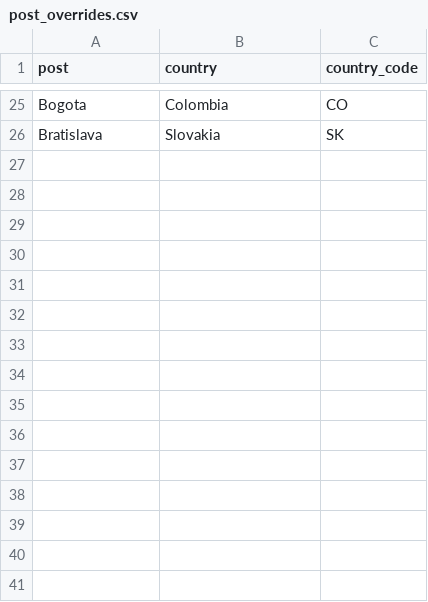
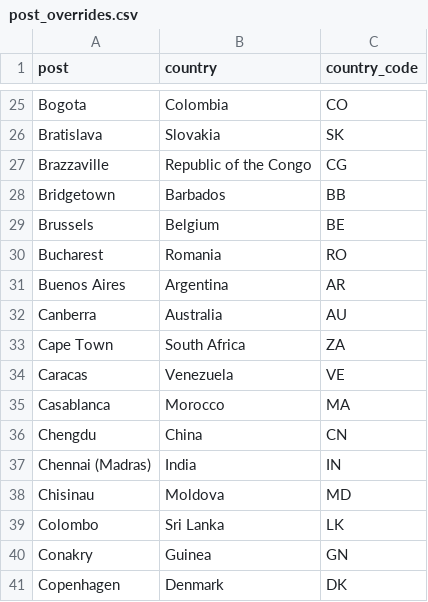
Before and after one commit to VisaWaitHub/vwh-data, a CSV file: docs/post_overrides.csv, drawn as a sheet; only a part is shown, gaps mark what is left out.

Commit message:
Update post_overrides.csv

```diff
--- a/docs/post_overrides.csv
+++ b/docs/post_overrides.csv
@@ -26 +26,16 @@ Bogota,Colombia,CO
 Bratislava,Slovakia,SK
+Brazzaville,Republic of the Congo,CG
+Bridgetown,Barbados,BB
+Brussels,Belgium,BE
+Bucharest,Romania,RO
+Buenos Aires,Argentina,AR
+Canberra,Australia,AU
+Cape Town,South Africa,ZA
+Caracas,Venezuela,VE
+Casablanca,Morocco,MA
+Chengdu,China,CN
+Chennai (Madras),India,IN
+Chisinau,Moldova,MD
+Colombo,Sri Lanka,LK
+Conakry,Guinea,GN
+Copenhagen,Denmark,DK
```
